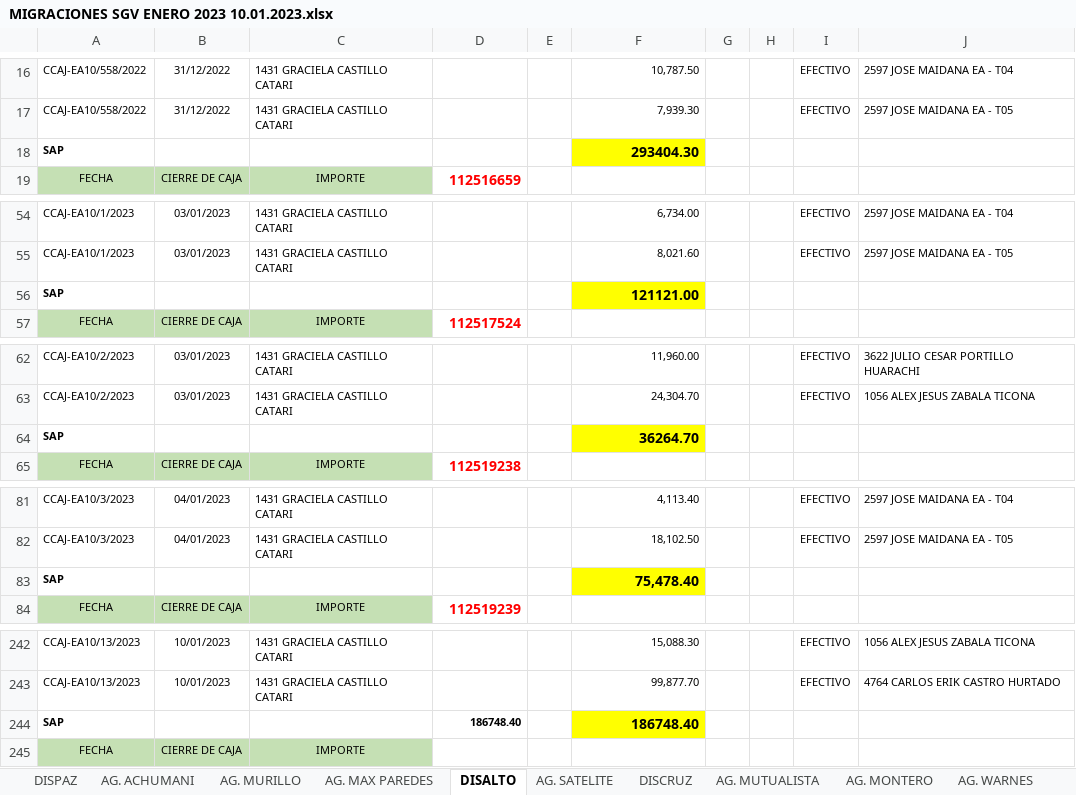
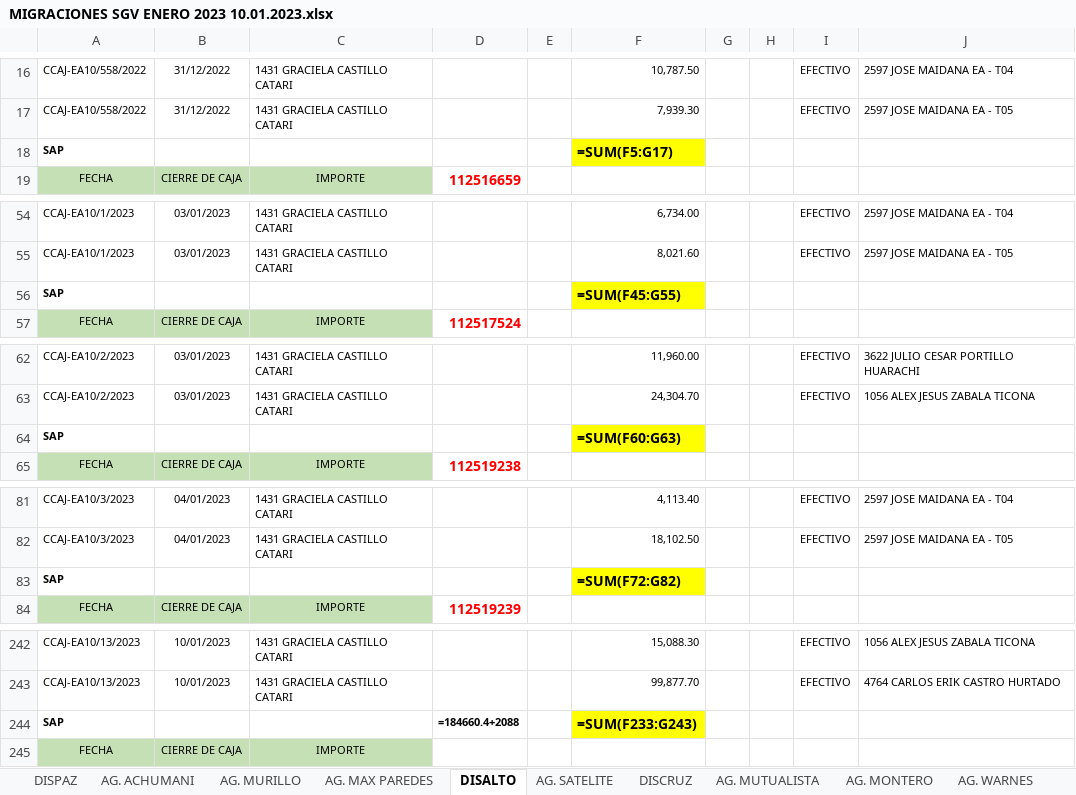
Before and after one commit to cristhiaml95/Traslado-de-tesoreria-B5, an Excel workbook: Migraciones/MIGRACIONES SGV ENERO 2023 10.01.2023.xlsx, sheet DISALTO, drawn as a sheet; only a part is shown, gaps mark what is left out; values as stored, in another font and other column widths than the file's, no borders; formulas without a stored value are shown as written; charts and pictures not drawn; the diff covers the shown part only; the diff names each change by its address in the sheet, - before the commit and + after, or states it on an @@ line.

```diff
--- a/Migraciones/MIGRACIONES SGV ENERO 2023 10.01.2023.xlsx (sheet DISALTO)
+++ b/Migraciones/MIGRACIONES SGV ENERO 2023 10.01.2023.xlsx (sheet DISALTO)
-F18: 293404.30
+F18: =SUM(F5:G17)
-F56: 121121.00
+F56: =SUM(F45:G55)
-F64: 36264.70
+F64: =SUM(F60:G63)
-F83: 75,478.40
+F83: =SUM(F72:G82)
-D244: 186748.40
+D244: =184660.4+2088
-F244: 186748.40
+F244: =SUM(F233:G243)
```
Also changed, not shown: 8 edited cells elsewhere in this sheet, sheet DISCRUZ, sheet DISPAZ, sheet DISTAR, sheet COCHABAMBA, sheet POTOSI, sheet TRINIDAD, 4 more sheets, charts or pictures, Cuentas recaudadoras/CUENTAS DE CAJA IVSA.xlsx, 9 other files.
